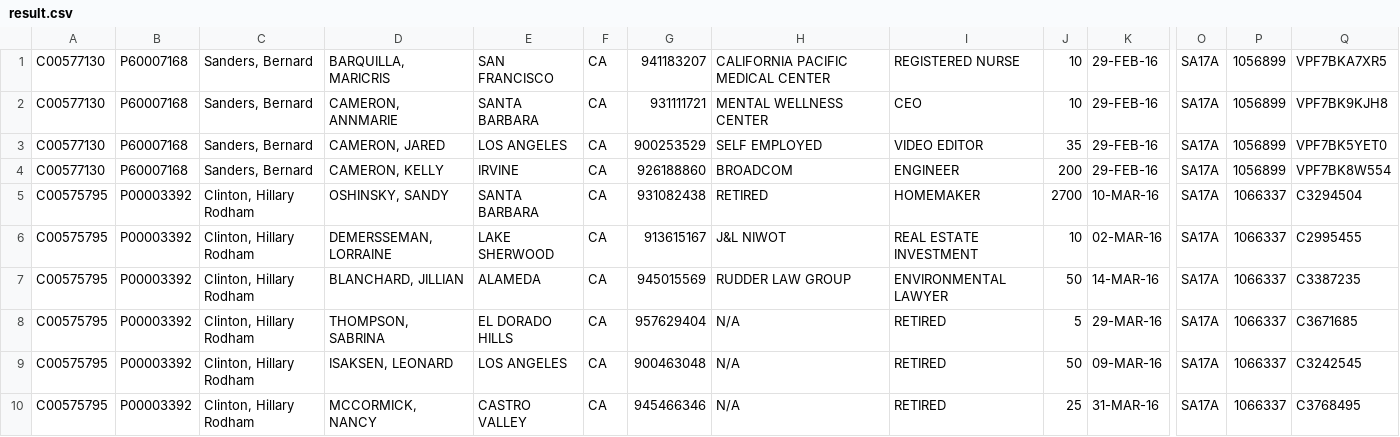
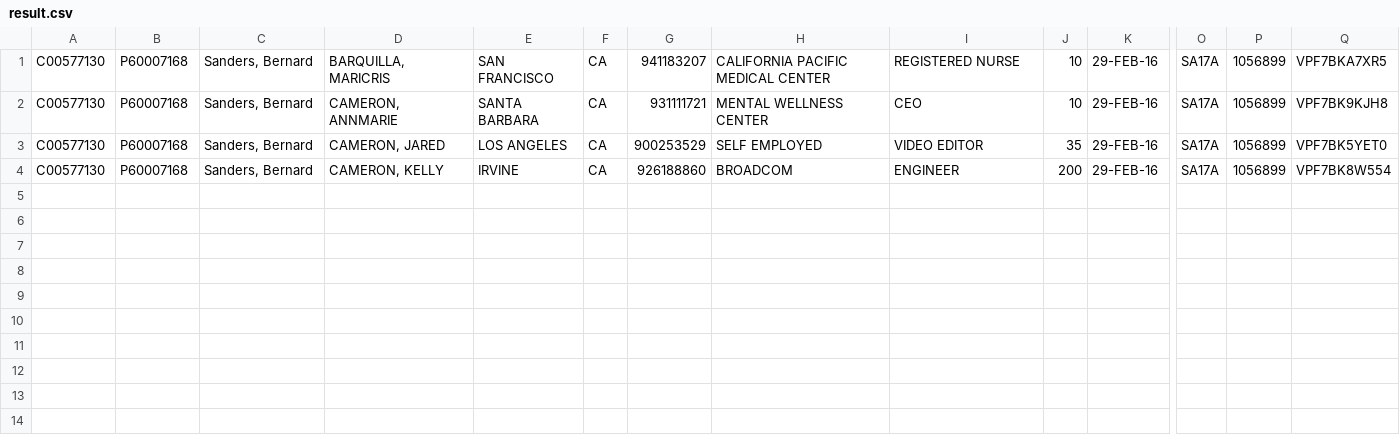
Before and after one commit to shampliu/csv-formatter, a CSV file: result.csv, drawn as a sheet; only a part is shown, gaps mark what is left out; rows hold the shown columns only; the diff names each change by its address in the sheet, - before the commit and + after, or states it on an @@ line.

```diff
--- a/result.csv
+++ b/result.csv
-row 5: C00575795 | P00003392 | Clinton, Hillary Rodham | OSHINSKY, SANDY | SANTA BARBARA | CA | 931082438 | RETIRED | HOMEMAKER | 2700 | 10-MAR-16 | SA17A | 1066337 | C3294504
-row 6: C00575795 | P00003392 | Clinton, Hillary Rodham | DEMERSSEMAN, LORRAINE | LAKE SHERWOOD | CA | 913615167 | J&L NIWOT | REAL ESTATE INVESTMENT | 10 | 02-MAR-16 | SA17A | 1066337 | C2995455
-row 7: C00575795 | P00003392 | Clinton, Hillary Rodham | BLANCHARD, JILLIAN | ALAMEDA | CA | 945015569 | RUDDER LAW GROUP | ENVIRONMENTAL LAWYER | 50 | 14-MAR-16 | SA17A | 1066337 | C3387235
-row 8: C00575795 | P00003392 | Clinton, Hillary Rodham | THOMPSON, SABRINA | EL DORADO HILLS | CA | 957629404 | N/A | RETIRED | 5 | 29-MAR-16 | SA17A | 1066337 | C3671685
-row 9: C00575795 | P00003392 | Clinton, Hillary Rodham | ISAKSEN, LEONARD | LOS ANGELES | CA | 900463048 | N/A | RETIRED | 50 | 09-MAR-16 | SA17A | 1066337 | C3242545
-row 10: C00575795 | P00003392 | Clinton, Hillary Rodham | MCCORMICK, NANCY | CASTRO VALLEY | CA | 945466346 | N/A | RETIRED | 25 | 31-MAR-16 | SA17A | 1066337 | C3768495
```
Also changed, not shown: 2 other files.
